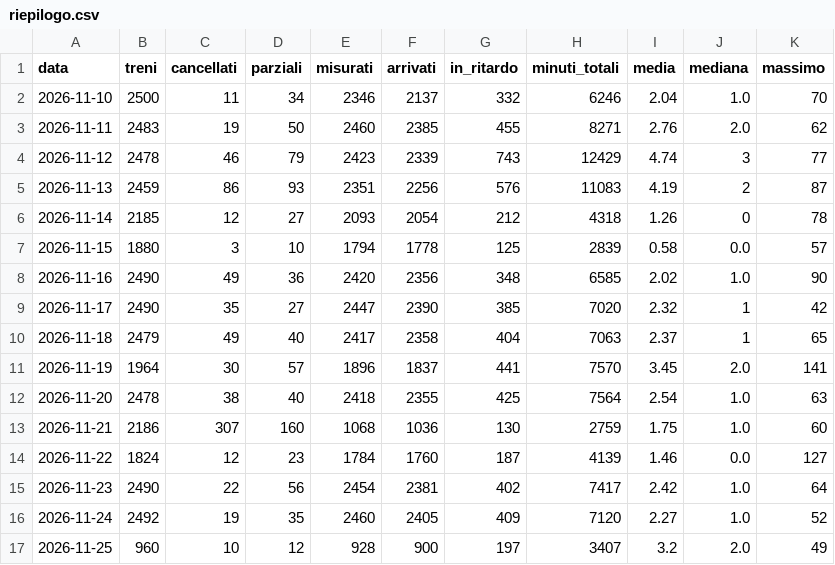
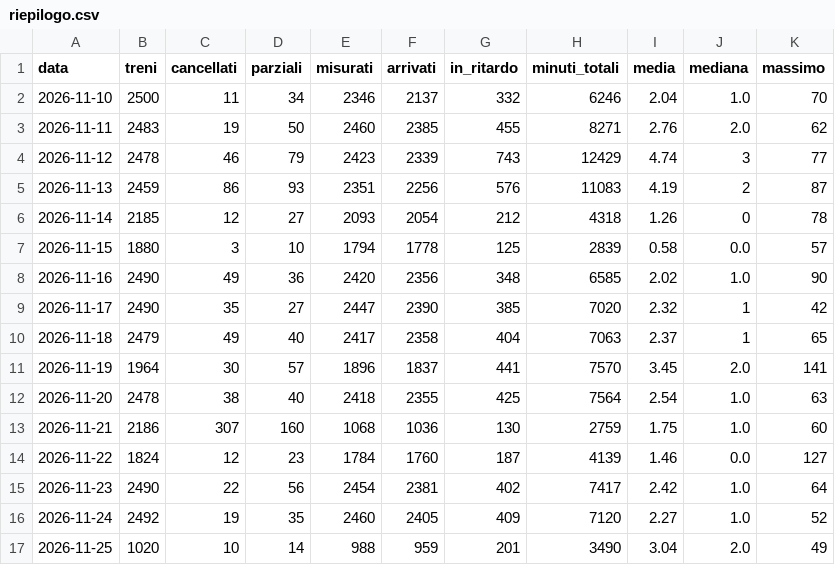
Before and after one commit to Easyinve/trenord-ritardi, a CSV file: archivio/riepilogo.csv, drawn as a sheet.

```diff
--- a/archivio/riepilogo.csv
+++ b/archivio/riepilogo.csv
@@ -16,2 +16,2 @@ data,treni,cancellati,parziali,misurati,arrivati,in_ritardo,minuti_totali,media,
 2026-11-24,2492,19,35,2460,2405,409,7120,2.27,1.0,52
-2026-11-25,960,10,12,928,900,197,3407,3.2,2.0,49
+2026-11-25,1020,10,14,988,959,201,3490,3.04,2.0,49
```
Also changed, not shown: archivio/mensile.csv, 1 other file.
